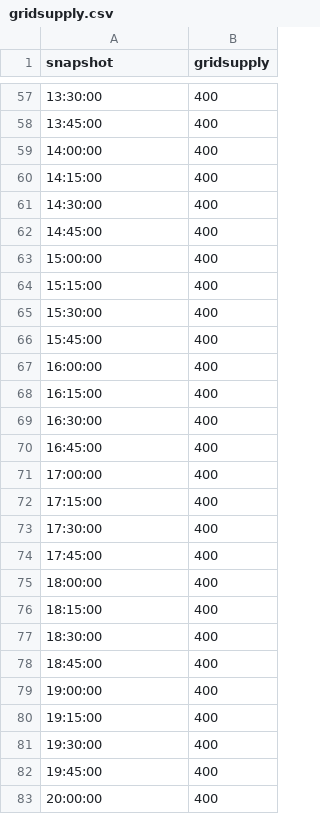
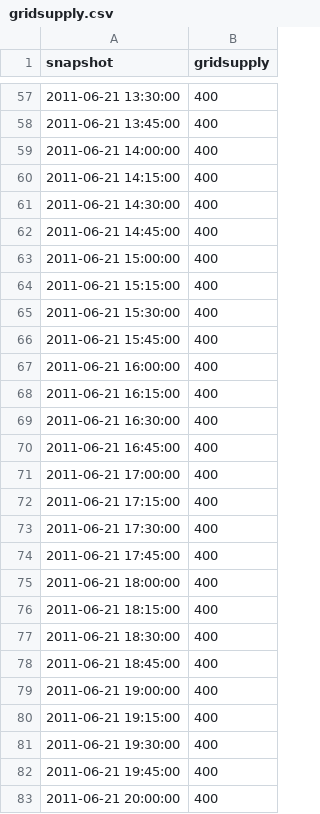
Before and after one commit to rudowraufamousboys/cellular-energy-markets, a CSV file: grid/gridsupply.csv, drawn as a sheet; only a part is shown, gaps mark what is left out; the diff covers the shown part only; the diff names each change by its address in the sheet, - before the commit and + after, or states it on an @@ line.

```diff
--- a/grid/gridsupply.csv
+++ b/grid/gridsupply.csv
-A57 (snapshot): 13:30:00
+A57 (snapshot): 2011-06-21 13:30:00
-A58 (snapshot): 13:45:00
+A58 (snapshot): 2011-06-21 13:45:00
-A59 (snapshot): 14:00:00
+A59 (snapshot): 2011-06-21 14:00:00
-A60 (snapshot): 14:15:00
+A60 (snapshot): 2011-06-21 14:15:00
-A61 (snapshot): 14:30:00
+A61 (snapshot): 2011-06-21 14:30:00
-A62 (snapshot): 14:45:00
+A62 (snapshot): 2011-06-21 14:45:00
-A63 (snapshot): 15:00:00
+A63 (snapshot): 2011-06-21 15:00:00
-A64 (snapshot): 15:15:00
+A64 (snapshot): 2011-06-21 15:15:00
-A65 (snapshot): 15:30:00
+A65 (snapshot): 2011-06-21 15:30:00
-A66 (snapshot): 15:45:00
+A66 (snapshot): 2011-06-21 15:45:00
-A67 (snapshot): 16:00:00
+A67 (snapshot): 2011-06-21 16:00:00
-A68 (snapshot): 16:15:00
+A68 (snapshot): 2011-06-21 16:15:00
-A69 (snapshot): 16:30:00
+A69 (snapshot): 2011-06-21 16:30:00
-A70 (snapshot): 16:45:00
+A70 (snapshot): 2011-06-21 16:45:00
-A71 (snapshot): 17:00:00
+A71 (snapshot): 2011-06-21 17:00:00
-A72 (snapshot): 17:15:00
+A72 (snapshot): 2011-06-21 17:15:00
-A73 (snapshot): 17:30:00
+A73 (snapshot): 2011-06-21 17:30:00
-A74 (snapshot): 17:45:00
+A74 (snapshot): 2011-06-21 17:45:00
-A75 (snapshot): 18:00:00
+A75 (snapshot): 2011-06-21 18:00:00
-A76 (snapshot): 18:15:00
+A76 (snapshot): 2011-06-21 18:15:00
-A77 (snapshot): 18:30:00
+A77 (snapshot): 2011-06-21 18:30:00
-A78 (snapshot): 18:45:00
+A78 (snapshot): 2011-06-21 18:45:00
-A79 (snapshot): 19:00:00
+A79 (snapshot): 2011-06-21 19:00:00
-A80 (snapshot): 19:15:00
+A80 (snapshot): 2011-06-21 19:15:00
-A81 (snapshot): 19:30:00
+A81 (snapshot): 2011-06-21 19:30:00
-A82 (snapshot): 19:45:00
+A82 (snapshot): 2011-06-21 19:45:00
-A83 (snapshot): 20:00:00
+A83 (snapshot): 2011-06-21 20:00:00
```
Also changed, not shown: 69 edited cells elsewhere in this file, grid/gridprice.csv.
